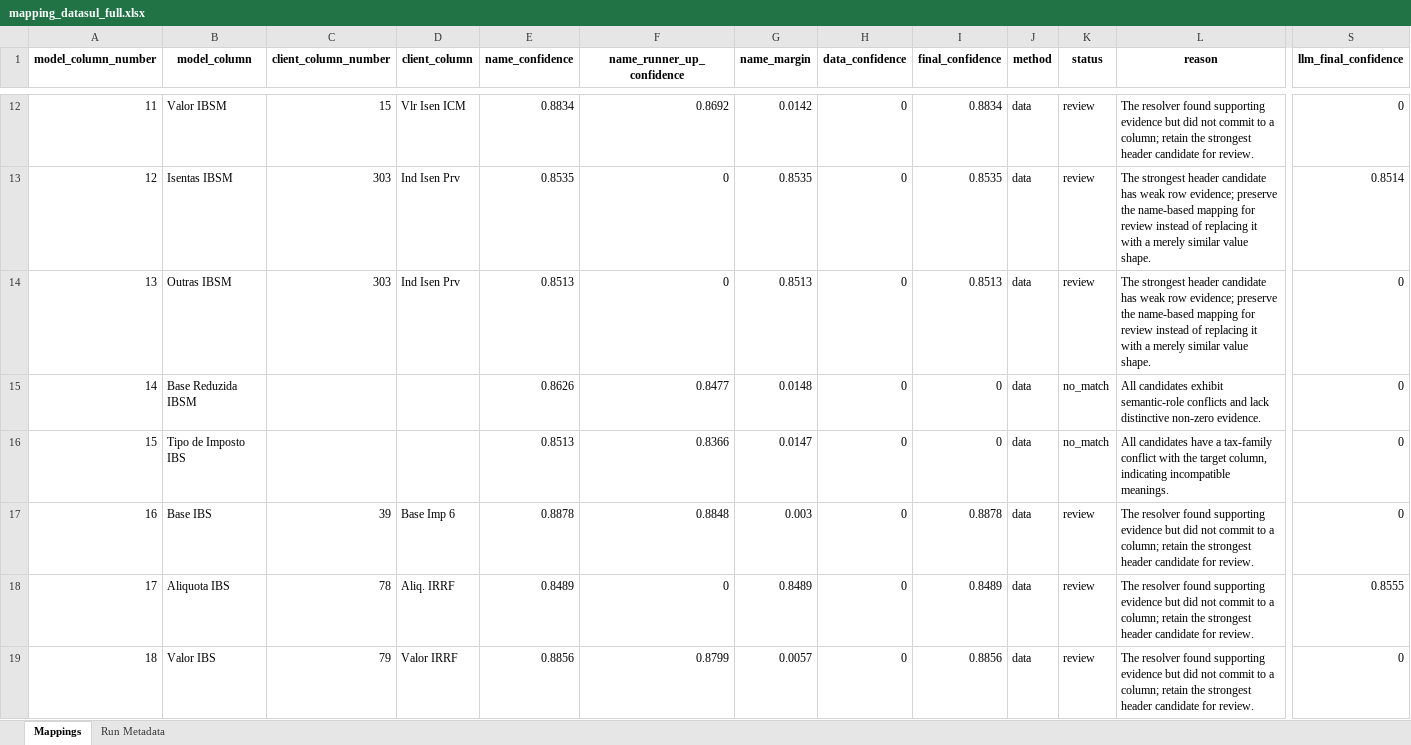
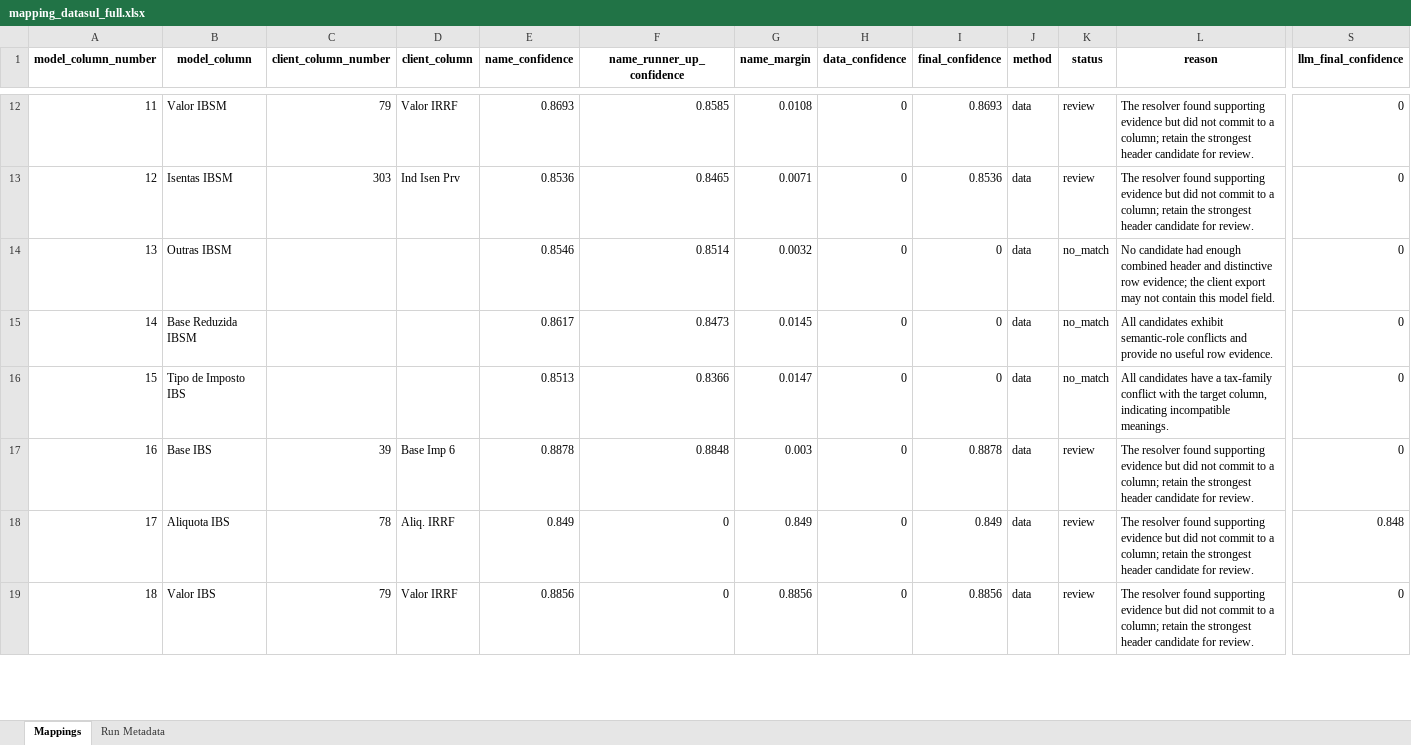
Before and after one commit to umeirelles/erp-fiscal-data, an Excel workbook: mapping_datasul_full.xlsx, sheet Mappings, drawn as a sheet; only a part is shown, gaps mark what is left out; values as stored, in another font and other column widths than the file's, no borders; the diff covers the shown part only; the diff names each change by its address in the sheet, - before the commit and + after, or states it on an @@ line.

```diff
--- a/mapping_datasul_full.xlsx (sheet Mappings)
+++ b/mapping_datasul_full.xlsx (sheet Mappings)
-C12 (client_column_number): 15
+C12 (client_column_number): 79
-D12 (client_column): Vlr Isen ICM
+D12 (client_column): Valor IRRF
-E12 (name_confidence): 0.8834
+E12 (name_confidence): 0.8693
-F12 (name_runner_up_confidence): 0.8692
+F12 (name_runner_up_confidence): 0.8585
-G12 (name_margin): 0.0142
+G12 (name_margin): 0.0108
-I12 (final_confidence): 0.8834
+I12 (final_confidence): 0.8693
-E13 (name_confidence): 0.8535
+E13 (name_confidence): 0.8536
-F13 (name_runner_up_confidence): 0
+F13 (name_runner_up_confidence): 0.8465
-G13 (name_margin): 0.8535
+G13 (name_margin): 0.0071
-I13 (final_confidence): 0.8535
+I13 (final_confidence): 0.8536
-L13 (reason): The strongest header candidate has weak row evidence; preserve the name-based mapping for review instead of replacing it with a merely similar value shape.
+L13 (reason): The resolver found supporting evidence but did not commit to a column; retain the strongest header candidate for review.
-S13 (llm_final_confidence): 0.8514
+S13 (llm_final_confidence): 0
-C14 (client_column_number): 303
+C14 (client_column_number): (empty)
-D14 (client_column): Ind Isen Prv
+D14 (client_column): (empty)
-E14 (name_confidence): 0.8513
+E14 (name_confidence): 0.8546
-F14 (name_runner_up_confidence): 0
+F14 (name_runner_up_confidence): 0.8514
-G14 (name_margin): 0.8513
+G14 (name_margin): 0.0032
-I14 (final_confidence): 0.8513
+I14 (final_confidence): 0
-K14 (status): review
+K14 (status): no_match
-L14 (reason): The strongest header candidate has weak row evidence; preserve the name-based mapping for review instead of replacing it with a merely similar value shape.
+L14 (reason): No candidate had enough combined header and distinctive row evidence; the client export may not contain this model field.
-E15 (name_confidence): 0.8626
+E15 (name_confidence): 0.8617
-F15 (name_runner_up_confidence): 0.8477
+F15 (name_runner_up_confidence): 0.8473
-G15 (name_margin): 0.0148
+G15 (name_margin): 0.0145
-L15 (reason): …conflicts and lack distinctive non-zero evidence.
+L15 (reason): …conflicts and provide no useful row evidence.
-E18 (name_confidence): 0.8489
+E18 (name_confidence): 0.849
-G18 (name_margin): 0.8489
+G18 (name_margin): 0.849
-I18 (final_confidence): 0.8489
+I18 (final_confidence): 0.849
-S18 (llm_final_confidence): 0.8555
+S18 (llm_final_confidence): 0.848
-F19 (name_runner_up_confidence): 0.8799
+F19 (name_runner_up_confidence): 0
-G19 (name_margin): 0.0057
+G19 (name_margin): 0.8856
```
Also changed, not shown: 656 edited cells elsewhere in this sheet, sheet Run Metadata, mapping_oracle_full.xlsx, 3 other files.
